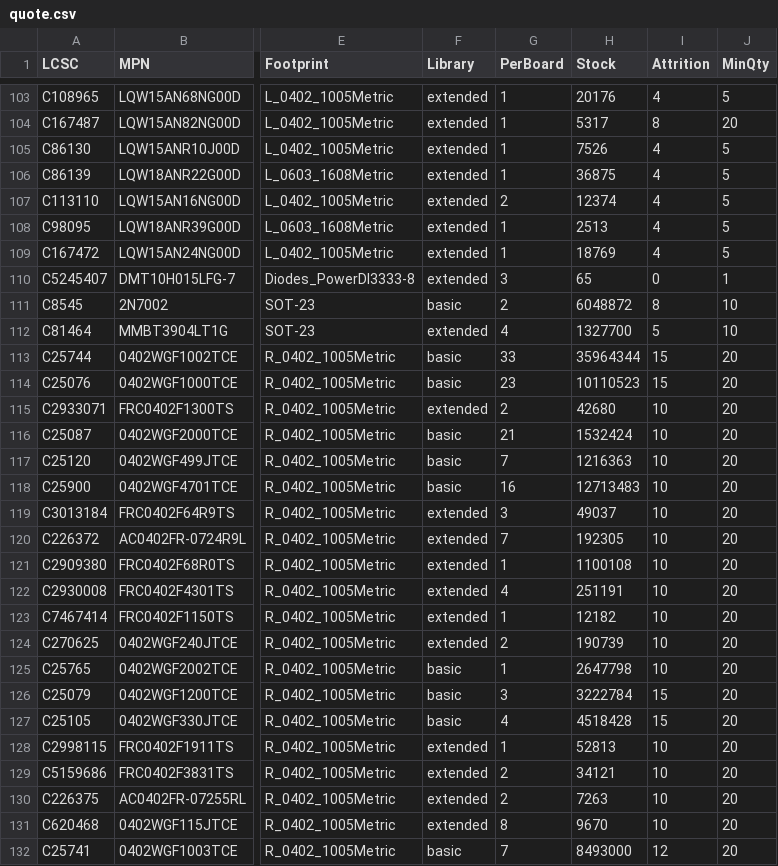
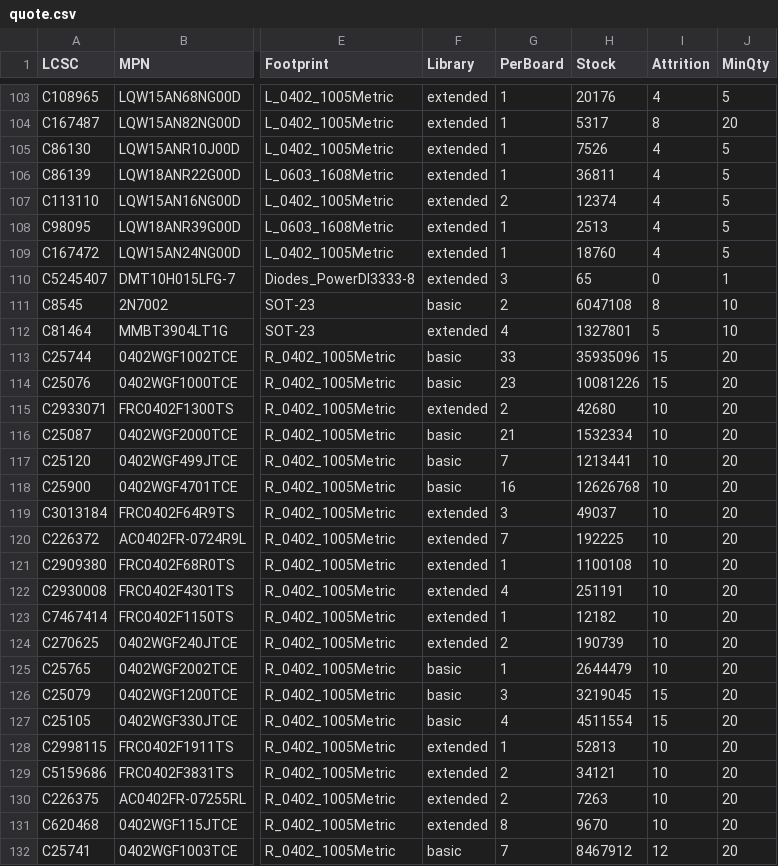
Before and after one commit to PabloSoage/kv260-ias2rf, a CSV file: _work/fab/quote.csv, drawn as a sheet; only a part is shown, gaps mark what is left out; the diff covers the shown part only; the diff names each change by its address in the sheet, - before the commit and + after, or states it on an @@ line.

```diff
--- a/_work/fab/quote.csv
+++ b/_work/fab/quote.csv
-H106 (Stock): 36875
+H106 (Stock): 36811
-H109 (Stock): 18769
+H109 (Stock): 18760
-H111 (Stock): 6048872
+H111 (Stock): 6047108
-H112 (Stock): 1327700
+H112 (Stock): 1327801
-H113 (Stock): 35964344
+H113 (Stock): 35935096
-H114 (Stock): 10110523
+H114 (Stock): 10081226
-H116 (Stock): 1532424
+H116 (Stock): 1532334
-H117 (Stock): 1216363
+H117 (Stock): 1213441
-H118 (Stock): 12713483
+H118 (Stock): 12626768
-H120 (Stock): 192305
+H120 (Stock): 192225
-H125 (Stock): 2647798
+H125 (Stock): 2644479
-H126 (Stock): 3222784
+H126 (Stock): 3219045
-H127 (Stock): 4518428
+H127 (Stock): 4511554
-H132 (Stock): 8493000
+H132 (Stock): 8467912
```
Also changed, not shown: 2 added rows and 96 edited cells elsewhere in this file, _work/fab/lcsc_parts.csv, 9 other files.
